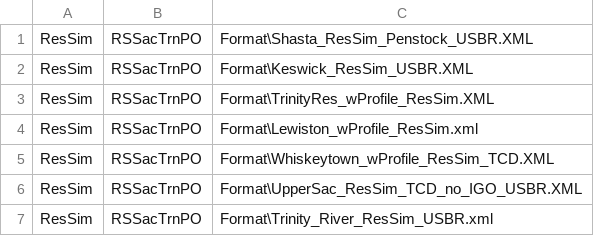
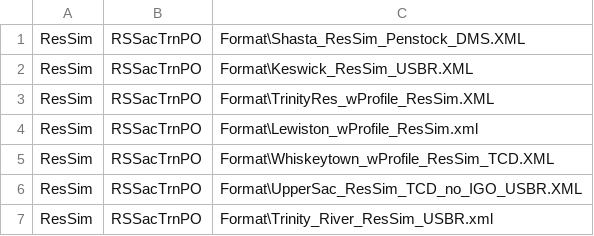
Before and after one commit to DOI-BOR/Sacramento-WTMP-Reports, a CSV file: ResSim_Prescribed.csv, drawn as a sheet.

```diff
--- a/ResSim_Prescribed.csv
+++ b/ResSim_Prescribed.csv
@@ -1,2 +1,2 @@
-ResSim, RSSacTrnPO, Format\Shasta_ResSim_Penstock_USBR.XML
+ResSim, RSSacTrnPO, Format\Shasta_ResSim_Penstock_DMS.XML
 ResSim, RSSacTrnPO, Format\Keswick_ResSim_USBR.XML
```
Also changed, not shown: 6 other files.
